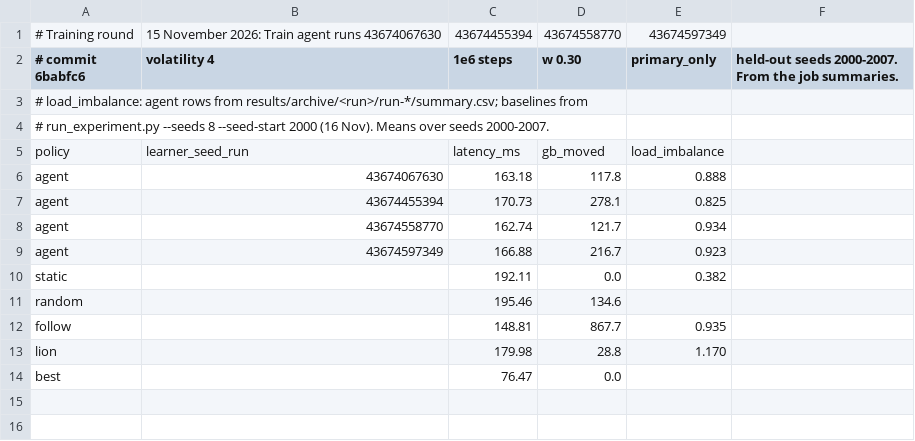
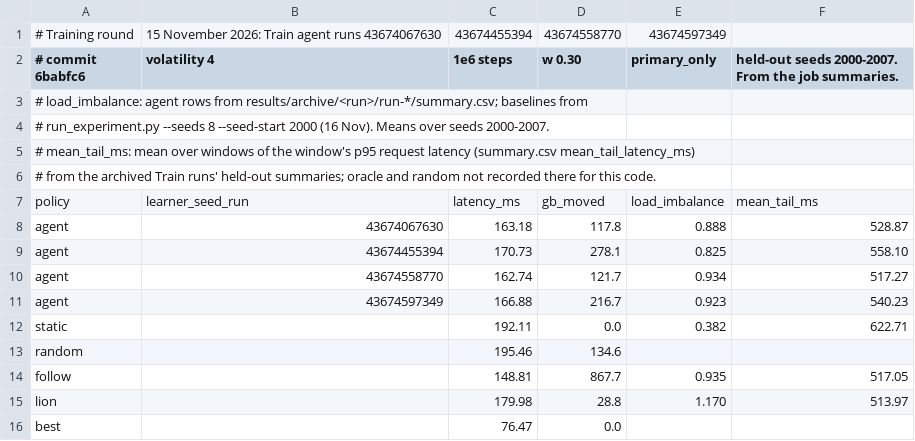
Before and after one commit to TinoTheGiant/COSC-6315-project, a CSV file: results/recorded/heldout-rf3.csv, drawn as a sheet; addresses are those after the commit; the diff names each change by its address in the sheet, - before the commit and + after, or states it on an @@ line.

```diff
--- a/results/recorded/heldout-rf3.csv
+++ b/results/recorded/heldout-rf3.csv
+row 5: # mean_tail_ms: mean over windows of the window's p95 request latency (summary.csv mean_tail_latency_ms)
+row 6: # from the archived Train runs' held-out summaries; oracle and random not recorded there for this code.
-F7: (empty)
+F7: mean_tail_ms
-F8: (empty)
+F8: 528.87
-F9: (empty)
+F9: 558.10
-F10: (empty)
+F10: 517.27
-F11: (empty)
+F11: 540.23
-F12: (empty)
+F12: 622.71
-F14: (empty)
+F14: 517.05
-F15: (empty)
+F15: 513.97
```
Also changed, not shown: results/recorded/cluster-eval.csv, 16 other files.
